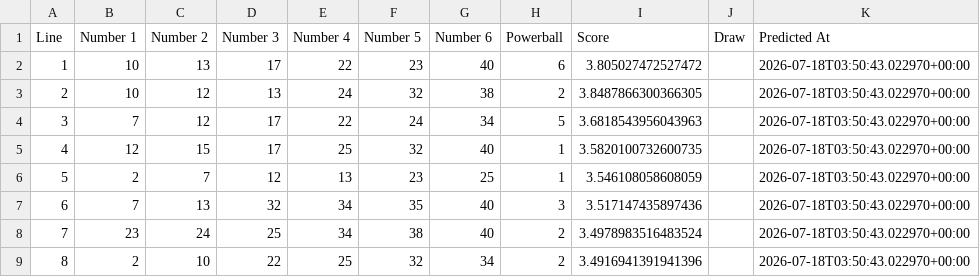
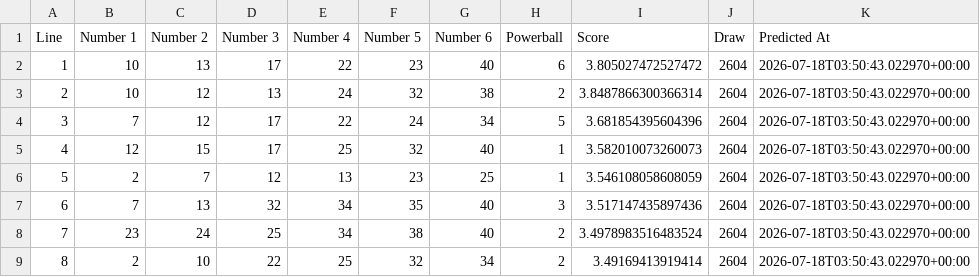
Before and after one commit to Ellywoooo/PowerballBot, a CSV file: predictions/latest.csv, drawn as a sheet.

```diff
--- a/predictions/latest.csv
+++ b/predictions/latest.csv
@@ -1,9 +1,9 @@
 Line,Number 1,Number 2,Number 3,Number 4,Number 5,Number 6,Powerball,Score,Draw,Predicted At
-1,10,13,17,22,23,40,6,3.805027472527472,,2026-07-18T03:50:43.022970+00:00
-2,10,12,13,24,32,38,2,3.8487866300366305,,2026-07-18T03:50:43.022970+00:00
-3,7,12,17,22,24,34,5,3.6818543956043963,,2026-07-18T03:50:43.022970+00:00
-4,12,15,17,25,32,40,1,3.5820100732600735,,2026-07-18T03:50:43.022970+00:00
-5,2,7,12,13,23,25,1,3.546108058608059,,2026-07-18T03:50:43.022970+00:00
-6,7,13,32,34,35,40,3,3.517147435897436,,2026-07-18T03:50:43.022970+00:00
-7,23,24,25,34,38,40,2,3.4978983516483524,,2026-07-18T03:50:43.022970+00:00
-8,2,10,22,25,32,34,2,3.4916941391941396,,2026-07-18T03:50:43.022970+00:00
+1,10,13,17,22,23,40,6,3.805027472527472,2604,2026-07-18T03:50:43.022970+00:00
+2,10,12,13,24,32,38,2,3.8487866300366314,2604,2026-07-18T03:50:43.022970+00:00
+3,7,12,17,22,24,34,5,3.681854395604396,2604,2026-07-18T03:50:43.022970+00:00
+4,12,15,17,25,32,40,1,3.582010073260073,2604,2026-07-18T03:50:43.022970+00:00
+5,2,7,12,13,23,25,1,3.546108058608059,2604,2026-07-18T03:50:43.022970+00:00
+6,7,13,32,34,35,40,3,3.517147435897436,2604,2026-07-18T03:50:43.022970+00:00
+7,23,24,25,34,38,40,2,3.4978983516483524,2604,2026-07-18T03:50:43.022970+00:00
+8,2,10,22,25,32,34,2,3.49169413919414,2604,2026-07-18T03:50:43.022970+00:00
```
Also changed, not shown: data/draws_clean.csv, predictions/history.csv.
